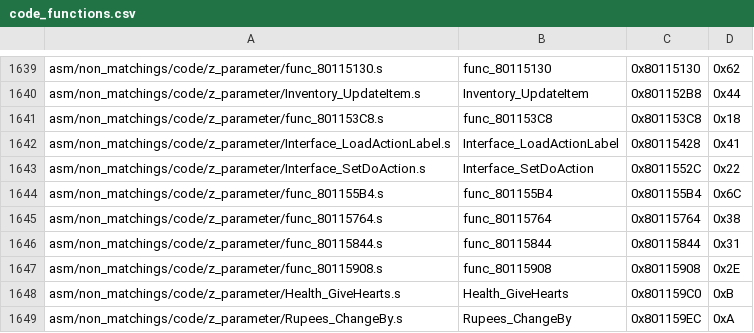
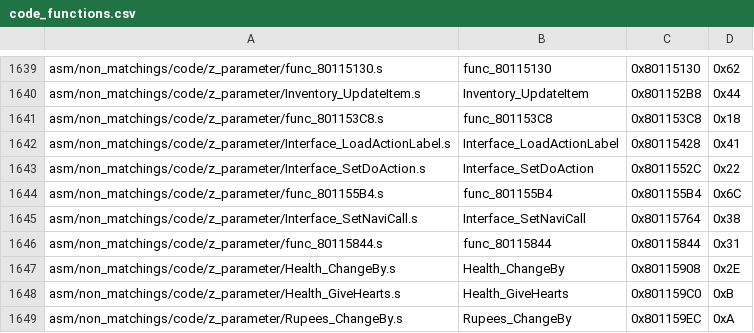
Before and after one commit to HarbourMasters/2ship2harkinian, a CSV file: tools/sizes/code_functions.csv, drawn as a sheet; only a part is shown, gaps mark what is left out.

Commit message:
Match another 4 functions

```diff
--- a/tools/sizes/code_functions.csv
+++ b/tools/sizes/code_functions.csv
@@ -1644,5 +1644,5 @@ asm/non_matchings/code/z_parameter/Interface_SetDoAction.s,Interface_SetDoAction
 asm/non_matchings/code/z_parameter/func_801155B4.s,func_801155B4,0x801155B4,0x6C
-asm/non_matchings/code/z_parameter/func_80115764.s,func_80115764,0x80115764,0x38
+asm/non_matchings/code/z_parameter/Interface_SetNaviCall.s,Interface_SetNaviCall,0x80115764,0x38
 asm/non_matchings/code/z_parameter/func_80115844.s,func_80115844,0x80115844,0x31
-asm/non_matchings/code/z_parameter/func_80115908.s,func_80115908,0x80115908,0x2E
+asm/non_matchings/code/z_parameter/Health_ChangeBy.s,Health_ChangeBy,0x80115908,0x2E
 asm/non_matchings/code/z_parameter/Health_GiveHearts.s,Health_GiveHearts,0x801159C0,0xB
```
Also changed, not shown: 6 other files.
